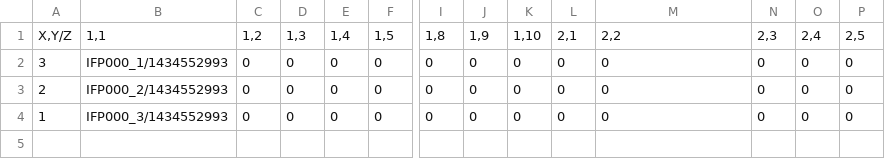
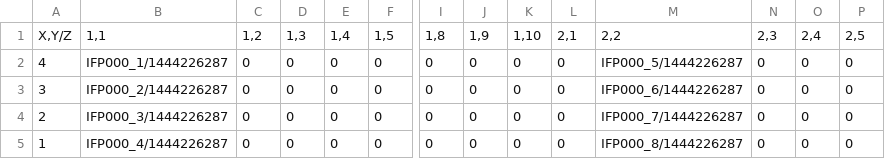
Before and after one commit to gabe0815/RAPID, a CSV file: sampleTable_test.csv, drawn as a sheet; only a part is shown, gaps mark what is left out; addresses are those after the commit; rows hold the shown columns only; the diff names each change by its address in the sheet, - before the commit and + after, or states it on an @@ line.

```diff
--- a/sampleTable_test.csv
+++ b/sampleTable_test.csv
+row 2: 4 | IFP000_1/1444226287 | 0 | 0 | 0 | 0 | 0 | 0 | 0 | 0 | IFP000_5/1444226287 | 0 | 0 | 0
-B3: IFP000_1/1434552993
+B3: IFP000_2/1444226287
-M3: 0
+M3: IFP000_6/1444226287
-B4: IFP000_2/1434552993
+B4: IFP000_3/1444226287
-M4: 0
+M4: IFP000_7/1444226287
-B5: IFP000_3/1434552993
+B5: IFP000_4/1444226287
-M5: 0
+M5: IFP000_8/1444226287
```
Also changed, not shown: 5 other files.
